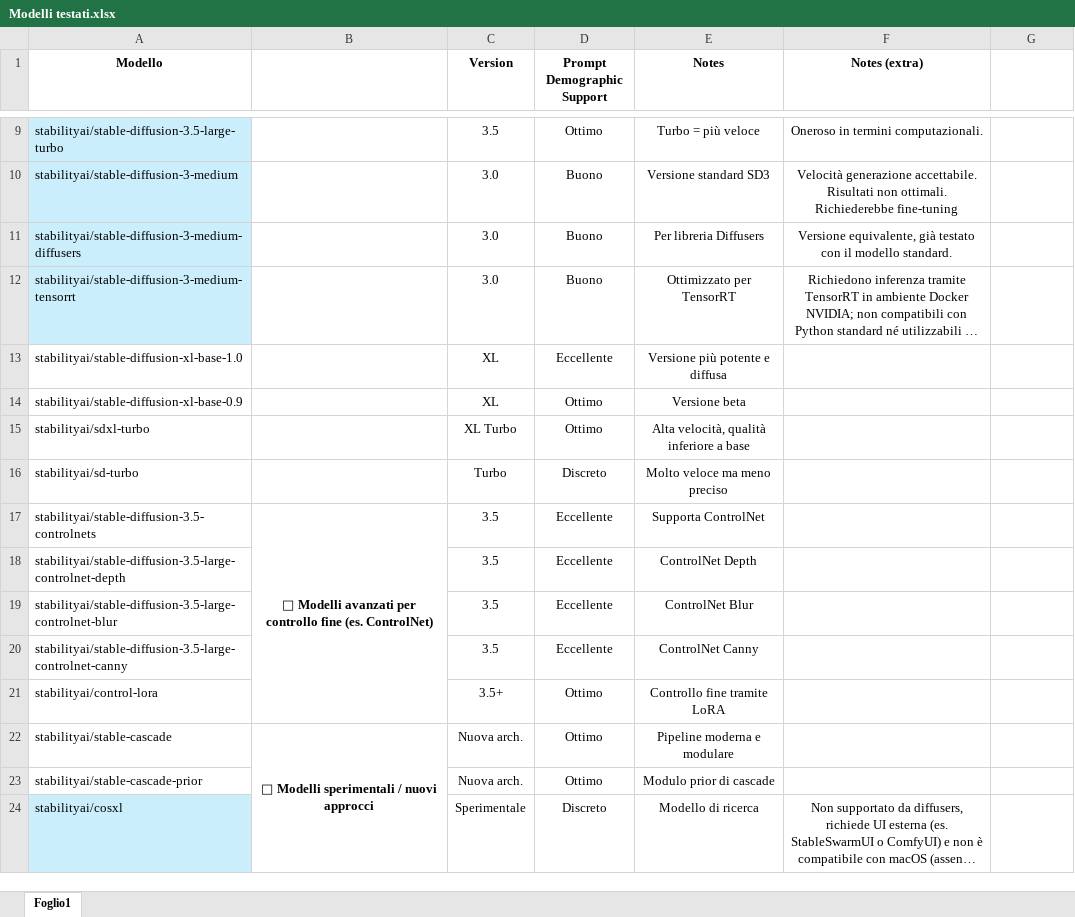
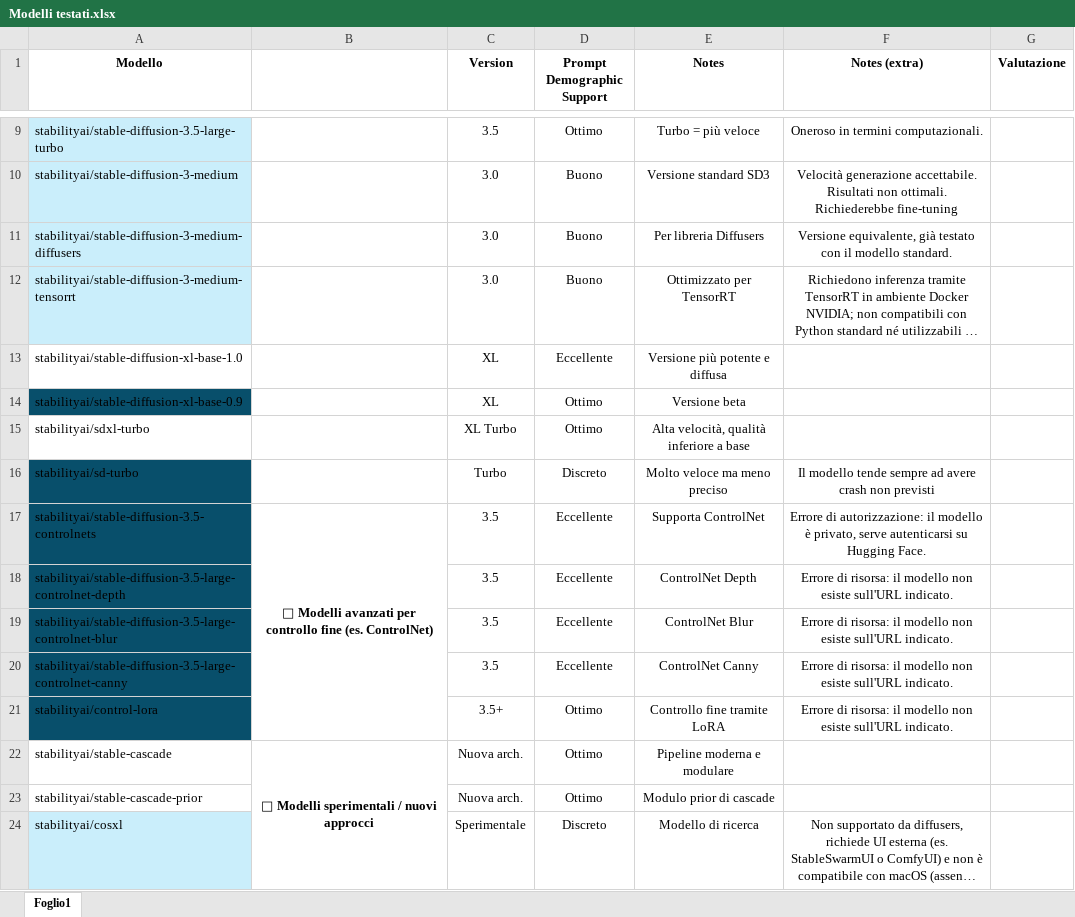
Before and after one commit to Paolopos/FVAB, an Excel workbook: Modelli testati.xlsx, sheet Foglio1, drawn as a sheet; only a part is shown, gaps mark what is left out; long unchanged cells end in …; values as stored, in another font and other column widths than the file's, no borders; the diff names each change by its address in the sheet, - before the commit and + after, or states it on an @@ line.

Commit message:
agg excel

```diff
--- a/Modelli testati.xlsx (sheet Foglio1)
+++ b/Modelli testati.xlsx (sheet Foglio1)
-G1: (empty)
+G1: Valutazione
-A14 fill: none
+A14 fill: #084F6B
-A16:A21 fill: none
+A16:A21 fill: #084F6B
-F16 (Notes (extra)): (empty)
+F16 (Notes (extra)): Il modello tende sempre ad avere crash non previsti
-F17 (Notes (extra)): (empty)
+F17 (Notes (extra)): Errore di autorizzazione: il modello è privato, serve autenticarsi su Hugging Face.
-F18:F21 (Notes (extra)): (empty)
+F18:F21 (Notes (extra)): Errore di risorsa: il modello non esiste sull'URL indicato.
```
